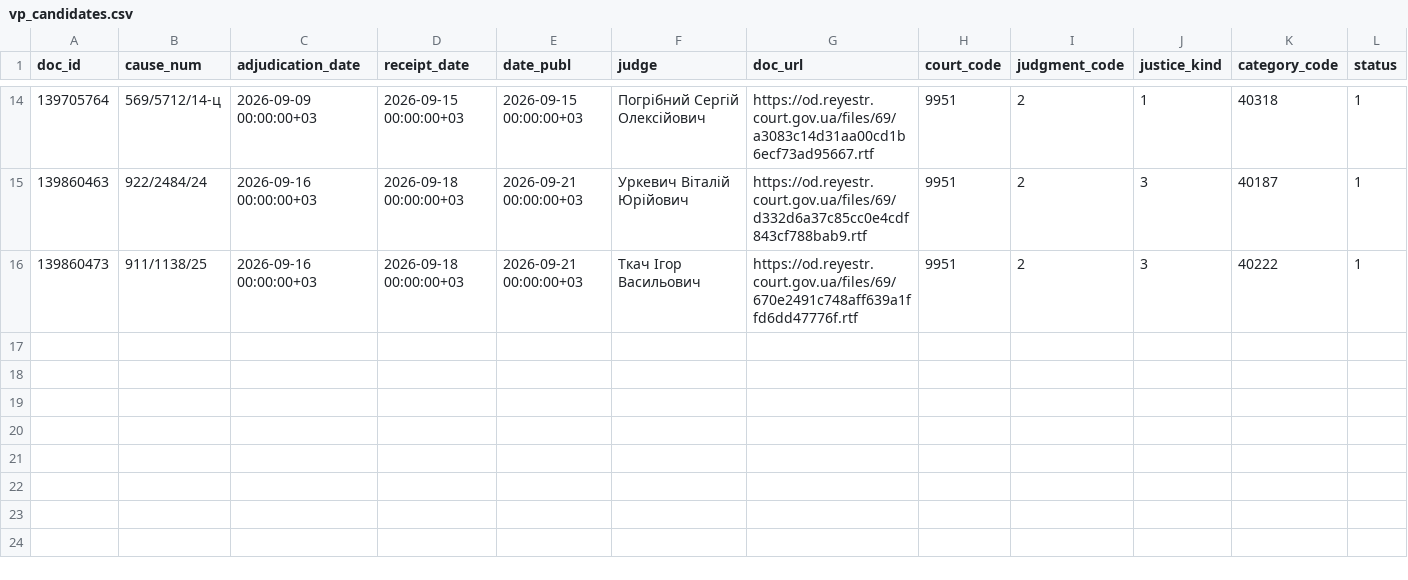
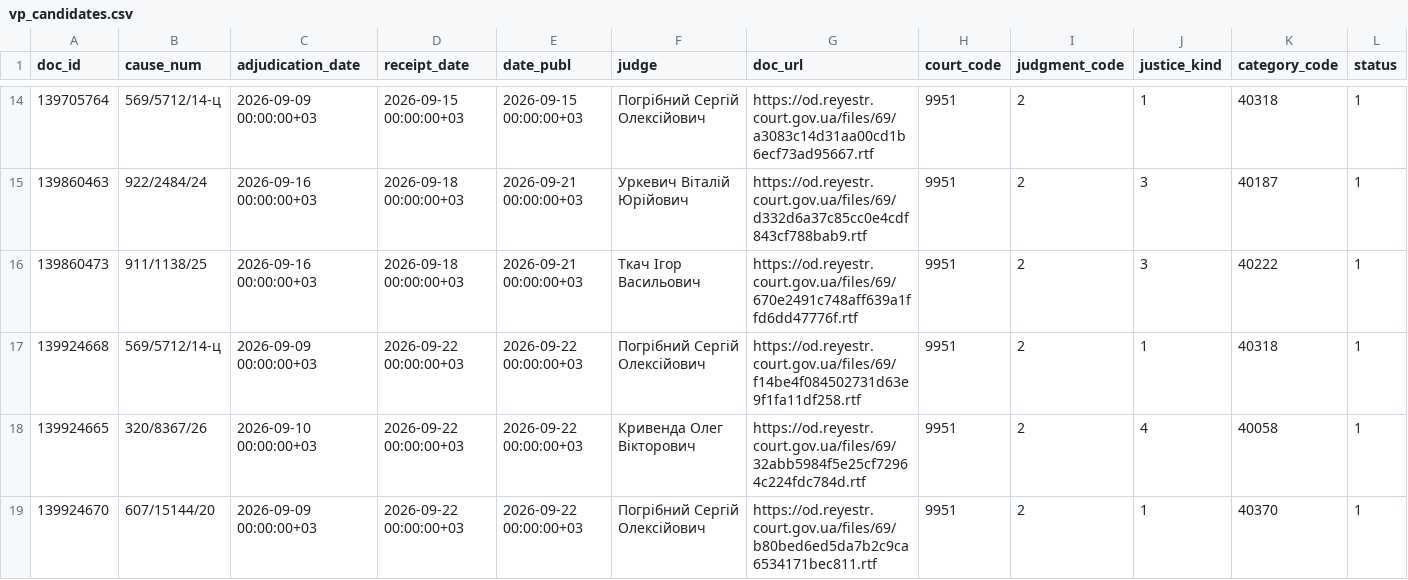
Before and after one commit to apryshchepchuk/VS-legal-digest, a CSV file: data/interim/vp_candidates.csv, drawn as a sheet; only a part is shown, gaps mark what is left out.

```diff
--- a/data/interim/vp_candidates.csv
+++ b/data/interim/vp_candidates.csv
@@ -16 +16,4 @@ doc_id	cause_num	adjudication_date	receipt_date	date_publ	judge	doc_url	court_co
 139860473	911/1138/25	2026-09-16 00:00:00+03	2026-09-18 00:00:00+03	2026-09-21 00:00:00+03	Ткач Ігор Васильович	https://od.reyestr.court.gov.ua/files/69/670e2491c748aff639a1ffd6dd47776f.rtf	9951	2	3	40222	1
+139924668	569/5712/14-ц	2026-09-09 00:00:00+03	2026-09-22 00:00:00+03	2026-09-22 00:00:00+03	Погрібний Сергій Олексійович	https://od.reyestr.court.gov.ua/files/69/f14be4f084502731d63e9f1fa11df258.rtf	9951	2	1	40318	1
+139924665	320/8367/26	2026-09-10 00:00:00+03	2026-09-22 00:00:00+03	2026-09-22 00:00:00+03	Кривенда Олег Вікторович	https://od.reyestr.court.gov.ua/files/69/32abb5984f5e25cf72964c224fdc784d.rtf	9951	2	4	40058	1
+139924670	607/15144/20	2026-09-09 00:00:00+03	2026-09-22 00:00:00+03	2026-09-22 00:00:00+03	Погрібний Сергій Олексійович	https://od.reyestr.court.gov.ua/files/69/b80bed6ed5da7b2c9ca6534171bec811.rtf	9951	2	1	40370	1
```
Also changed, not shown: data/interim/vp_excluded_appellate_admin.csv, data/interim/vp_last7.csv, 9 other files.
